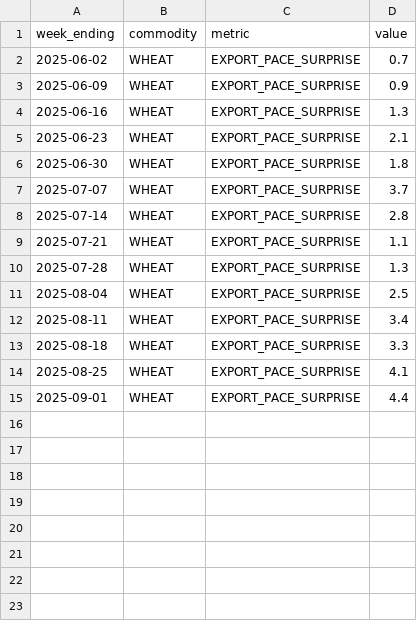
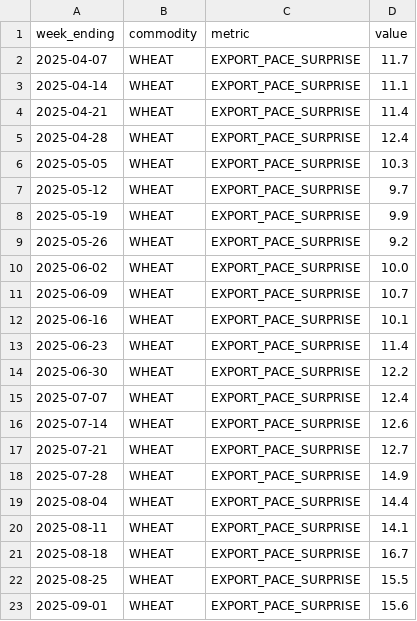
Before and after one commit to thepurplewizardmarlock/forge-sandbox, a CSV file: wasde-predictor/data/sample/current_exports_wheat.csv, drawn as a sheet.

```diff
--- a/wasde-predictor/data/sample/current_exports_wheat.csv
+++ b/wasde-predictor/data/sample/current_exports_wheat.csv
@@ -1,15 +1,23 @@
 week_ending,commodity,metric,value
-2025-06-02,WHEAT,EXPORT_PACE_SURPRISE,0.7
-2025-06-09,WHEAT,EXPORT_PACE_SURPRISE,0.9
-2025-06-16,WHEAT,EXPORT_PACE_SURPRISE,1.3
-2025-06-23,WHEAT,EXPORT_PACE_SURPRISE,2.1
-2025-06-30,WHEAT,EXPORT_PACE_SURPRISE,1.8
-2025-07-07,WHEAT,EXPORT_PACE_SURPRISE,3.7
-2025-07-14,WHEAT,EXPORT_PACE_SURPRISE,2.8
-2025-07-21,WHEAT,EXPORT_PACE_SURPRISE,1.1
-2025-07-28,WHEAT,EXPORT_PACE_SURPRISE,1.3
-2025-08-04,WHEAT,EXPORT_PACE_SURPRISE,2.5
-2025-08-11,WHEAT,EXPORT_PACE_SURPRISE,3.4
-2025-08-18,WHEAT,EXPORT_PACE_SURPRISE,3.3
-2025-08-25,WHEAT,EXPORT_PACE_SURPRISE,4.1
-2025-09-01,WHEAT,EXPORT_PACE_SURPRISE,4.4
+2025-04-07,WHEAT,EXPORT_PACE_SURPRISE,11.7
+2025-04-14,WHEAT,EXPORT_PACE_SURPRISE,11.1
+2025-04-21,WHEAT,EXPORT_PACE_SURPRISE,11.4
+2025-04-28,WHEAT,EXPORT_PACE_SURPRISE,12.4
+2025-05-05,WHEAT,EXPORT_PACE_SURPRISE,10.3
+2025-05-12,WHEAT,EXPORT_PACE_SURPRISE,9.7
+2025-05-19,WHEAT,EXPORT_PACE_SURPRISE,9.9
+2025-05-26,WHEAT,EXPORT_PACE_SURPRISE,9.2
+2025-06-02,WHEAT,EXPORT_PACE_SURPRISE,10.0
+2025-06-09,WHEAT,EXPORT_PACE_SURPRISE,10.7
+2025-06-16,WHEAT,EXPORT_PACE_SURPRISE,10.1
+2025-06-23,WHEAT,EXPORT_PACE_SURPRISE,11.4
+2025-06-30,WHEAT,EXPORT_PACE_SURPRISE,12.2
+2025-07-07,WHEAT,EXPORT_PACE_SURPRISE,12.4
+2025-07-14,WHEAT,EXPORT_PACE_SURPRISE,12.6
+2025-07-21,WHEAT,EXPORT_PACE_SURPRISE,12.7
+2025-07-28,WHEAT,EXPORT_PACE_SURPRISE,14.9
+2025-08-04,WHEAT,EXPORT_PACE_SURPRISE,14.4
+2025-08-11,WHEAT,EXPORT_PACE_SURPRISE,14.1
+2025-08-18,WHEAT,EXPORT_PACE_SURPRISE,16.7
+2025-08-25,WHEAT,EXPORT_PACE_SURPRISE,15.5
+2025-09-01,WHEAT,EXPORT_PACE_SURPRISE,15.6
```
Also changed, not shown: wasde-predictor/data/sample/condition_wheat.csv, wasde-predictor/data/sample/current_drought_wheat.csv, 8 other files.
